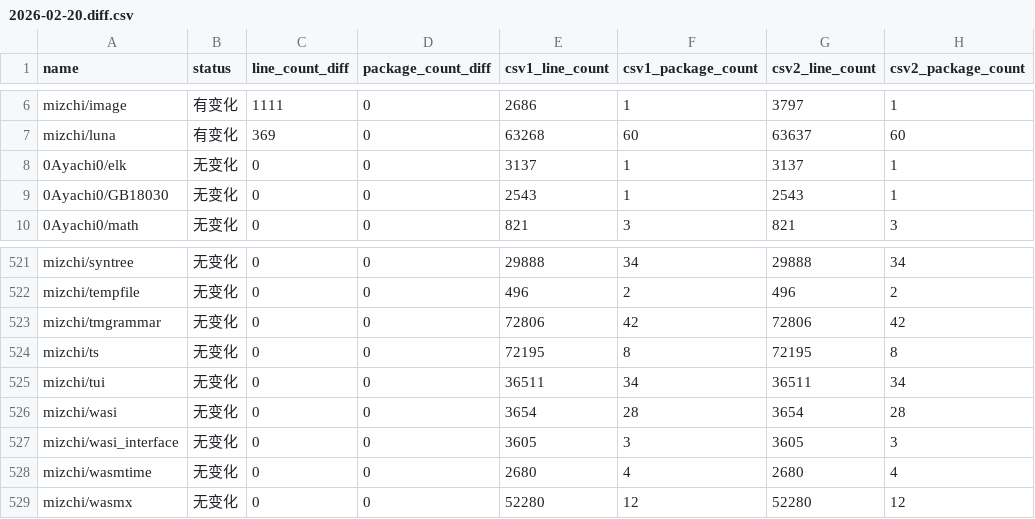
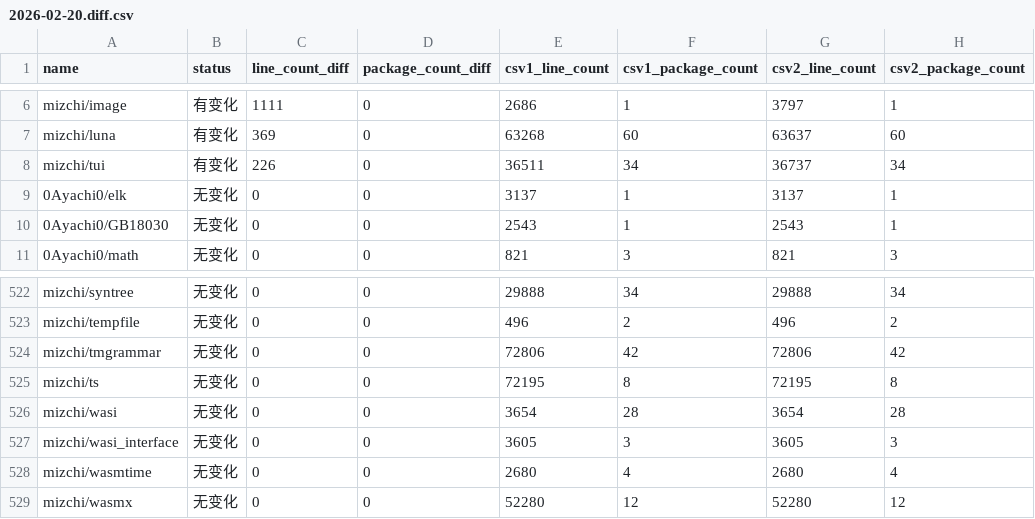
Before and after one commit to Pmemmm/MooncakesDailyData, a CSV file: diff/2026-02-20.diff.csv, drawn as a sheet; only a part is shown, gaps mark what is left out.

```diff
--- a/diff/2026-02-20.diff.csv
+++ b/diff/2026-02-20.diff.csv
@@ -7,2 +7,3 @@ mizchi/image,有变化,1111,0,2686,1,3797,1
 mizchi/luna,有变化,369,0,63268,60,63637,60
+mizchi/tui,有变化,226,0,36511,34,36737,34
 0Ayachi0/elk,无变化,0,0,3137,1,3137,1
@@ -524,3 +525,2 @@ mizchi/tmgrammar,无变化,0,0,72806,42,72806,42
 mizchi/ts,无变化,0,0,72195,8,72195,8
-mizchi/tui,无变化,0,0,36511,34,36511,34
 mizchi/wasi,无变化,0,0,3654,28,3654,28
```
Also changed, not shown: data/2026-02-20.csv.
